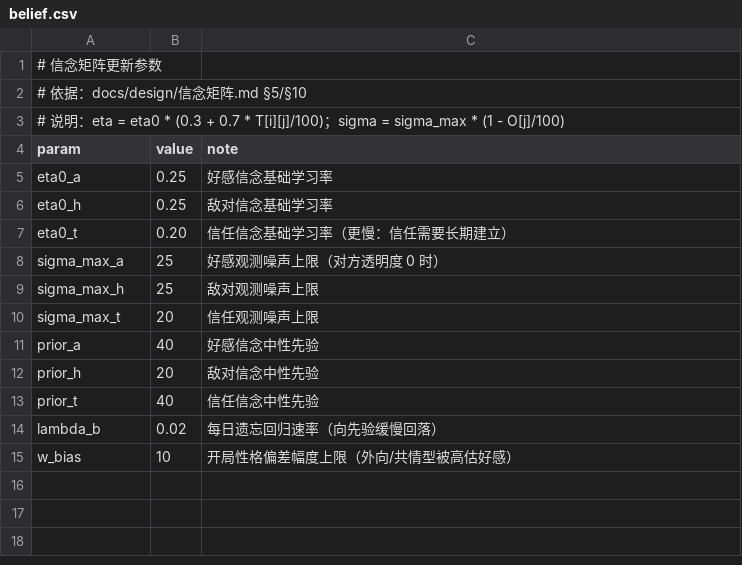
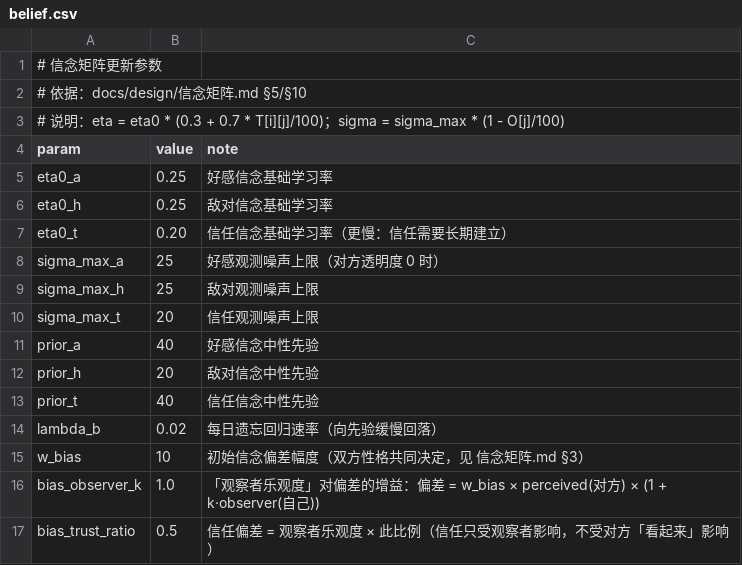
Before and after one commit to jx321720396/Ten-minutes-after-class, a CSV file: data/rules/belief.csv, drawn as a sheet.

Commit message:
feat(sim): 初始信念改为「双方性格共同决定」
- 此前 bias_A(j) 只依赖对方的可见特质（他看起来友善），缺观察者自身倾向
- 现改为 bias_A(i,j) = perceived(j) * (1 + bias_observer_k * observer(i))
  perceived(j) = 对方外向/共情（显得友善）；observer(i) = 我自己共情/外向（倾向把人往好处想）
- 乘法而非加法：对方友善+我乐观 -> 强烈高估；对方友善+我多疑 -> 只略高估；对方冷淡+我乐观 -> 仍略低估
- 天然不对称：bias(i,j) != bias(j,i)
  实测初始 B_A 有 92% 的对子（250/272）存在双向差异，取值域由 33.5~46.0 扩到 28.0~48.9
- 信任偏差不再恒为 0：bias_T = bias_trust_ratio * observer(i) * 0.1，只受观察者影响
  对方「看起来」是否可信没意义，但「我是否容易先信任别人」有意义
- belief.csv 新增 bias_observer_k(1.0) / bias_trust_ratio(0.5)
- 连锁标定：初始分化加强再次推高搭话通过率（mean 65.6 / sd 19.4 越界）
  仍用不产生压力的旋钮 decay_a_no_interact 0.94 -> 0.935
  四项回到区间（爆发 21 / mean 63.2 / sd 21.7 / sat 0.0%）
- 三道门全绿

```diff
--- a/data/rules/belief.csv
+++ b/data/rules/belief.csv
@@ -14,2 +14,4 @@ prior_t,40,信任信念中性先验
 lambda_b,0.02,每日遗忘回归速率（向先验缓慢回落）
-w_bias,10,开局性格偏差幅度上限（外向/共情型被高估好感）
+w_bias,10,初始信念偏差幅度（双方性格共同决定，见 信念矩阵.md §3）
+bias_observer_k,1.0,「观察者乐观度」对偏差的增益：偏差 = w_bias × perceived(对方) × (1 + k·observer(自己))
+bias_trust_ratio,0.5,信任偏差 = 观察者乐观度 × 此比例（信任只受观察者影响，不受对方「看起来」影响）
```
Also changed, not shown: data/rules/decay.csv, 4 other files.
